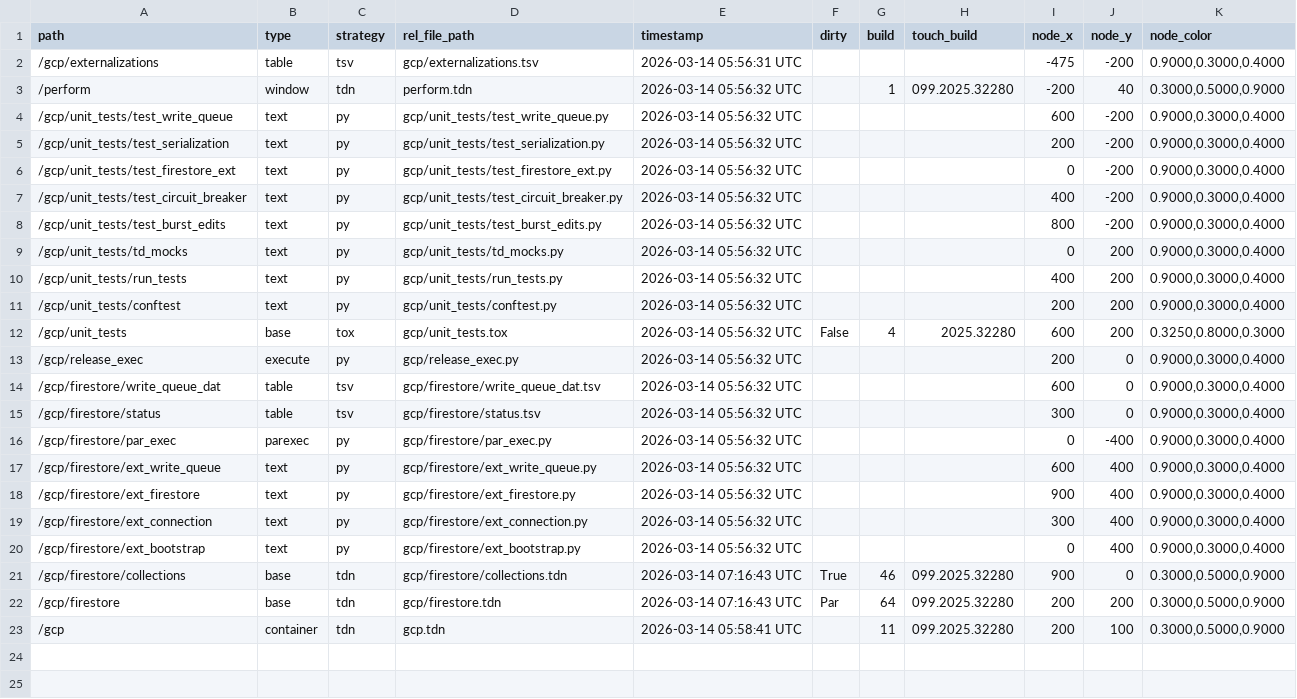
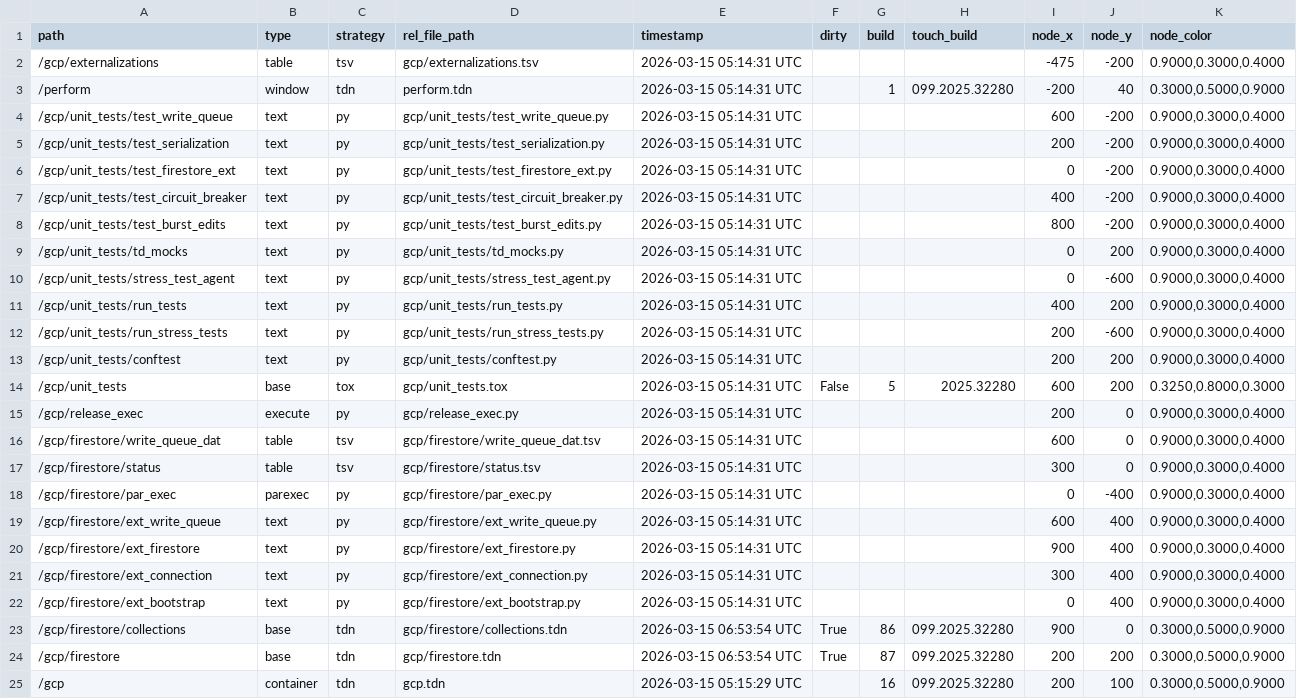
Before and after one commit to theexperiential/td-gcp, a TSV file: dev/gcp/externalizations.tsv, drawn as a sheet.

```diff
--- a/dev/gcp/externalizations.tsv
+++ b/dev/gcp/externalizations.tsv
@@ -1,23 +1,25 @@
 path	type	strategy	rel_file_path	timestamp	dirty	build	touch_build	node_x	node_y	node_color
-/gcp/externalizations	table	tsv	gcp/externalizations.tsv	2026-03-14 05:56:31 UTC				-475	-200	0.9000,0.3000,0.4000
-/perform	window	tdn	perform.tdn	2026-03-14 05:56:32 UTC		1	099.2025.32280	-200	40	0.3000,0.5000,0.9000
-/gcp/unit_tests/test_write_queue	text	py	gcp/unit_tests/test_write_queue.py	2026-03-14 05:56:32 UTC				600	-200	0.9000,0.3000,0.4000
-/gcp/unit_tests/test_serialization	text	py	gcp/unit_tests/test_serialization.py	2026-03-14 05:56:32 UTC				200	-200	0.9000,0.3000,0.4000
-/gcp/unit_tests/test_firestore_ext	text	py	gcp/unit_tests/test_firestore_ext.py	2026-03-14 05:56:32 UTC				0	-200	0.9000,0.3000,0.4000
-/gcp/unit_tests/test_circuit_breaker	text	py	gcp/unit_tests/test_circuit_breaker.py	2026-03-14 05:56:32 UTC				400	-200	0.9000,0.3000,0.4000
-/gcp/unit_tests/test_burst_edits	text	py	gcp/unit_tests/test_burst_edits.py	2026-03-14 05:56:32 UTC				800	-200	0.9000,0.3000,0.4000
-/gcp/unit_tests/td_mocks	text	py	gcp/unit_tests/td_mocks.py	2026-03-14 05:56:32 UTC				0	200	0.9000,0.3000,0.4000
-/gcp/unit_tests/run_tests	text	py	gcp/unit_tests/run_tests.py	2026-03-14 05:56:32 UTC				400	200	0.9000,0.3000,0.4000
-/gcp/unit_tests/conftest	text	py	gcp/unit_tests/conftest.py	2026-03-14 05:56:32 UTC				200	200	0.9000,0.3000,0.4000
-/gcp/unit_tests	base	tox	gcp/unit_tests.tox	2026-03-14 05:56:32 UTC	False	4	2025.32280	600	200	0.3250,0.8000,0.3000
-/gcp/release_exec	execute	py	gcp/release_exec.py	2026-03-14 05:56:32 UTC				200	0	0.9000,0.3000,0.4000
-/gcp/firestore/write_queue_dat	table	tsv	gcp/firestore/write_queue_dat.tsv	2026-03-14 05:56:32 UTC				600	0	0.9000,0.3000,0.4000
-/gcp/firestore/status	table	tsv	gcp/firestore/status.tsv	2026-03-14 05:56:32 UTC				300	0	0.9000,0.3000,0.4000
-/gcp/firestore/par_exec	parexec	py	gcp/firestore/par_exec.py	2026-03-14 05:56:32 UTC				0	-400	0.9000,0.3000,0.4000
-/gcp/firestore/ext_write_queue	text	py	gcp/firestore/ext_write_queue.py	2026-03-14 05:56:32 UTC				600	400	0.9000,0.3000,0.4000
-/gcp/firestore/ext_firestore	text	py	gcp/firestore/ext_firestore.py	2026-03-14 05:56:32 UTC				900	400	0.9000,0.3000,0.4000
-/gcp/firestore/ext_connection	text	py	gcp/firestore/ext_connection.py	2026-03-14 05:56:32 UTC				300	400	0.9000,0.3000,0.4000
-/gcp/firestore/ext_bootstrap	text	py	gcp/firestore/ext_bootstrap.py	2026-03-14 05:56:32 UTC				0	400	0.9000,0.3000,0.4000
-/gcp/firestore/collections	base	tdn	gcp/firestore/collections.tdn	2026-03-14 07:16:43 UTC	True	46	099.2025.32280	900	0	0.3000,0.5000,0.9000
-/gcp/firestore	base	tdn	gcp/firestore.tdn	2026-03-14 07:16:43 UTC	Par	64	099.2025.32280	200	200	0.3000,0.5000,0.9000
-/gcp	container	tdn	gcp.tdn	2026-03-14 05:58:41 UTC		11	099.2025.32280	200	100	0.3000,0.5000,0.9000
+/gcp/externalizations	table	tsv	gcp/externalizations.tsv	2026-03-15 05:14:31 UTC				-475	-200	0.9000,0.3000,0.4000
+/perform	window	tdn	perform.tdn	2026-03-15 05:14:31 UTC		1	099.2025.32280	-200	40	0.3000,0.5000,0.9000
+/gcp/unit_tests/test_write_queue	text	py	gcp/unit_tests/test_write_queue.py	2026-03-15 05:14:31 UTC				600	-200	0.9000,0.3000,0.4000
+/gcp/unit_tests/test_serialization	text	py	gcp/unit_tests/test_serialization.py	2026-03-15 05:14:31 UTC				200	-200	0.9000,0.3000,0.4000
+/gcp/unit_tests/test_firestore_ext	text	py	gcp/unit_tests/test_firestore_ext.py	2026-03-15 05:14:31 UTC				0	-200	0.9000,0.3000,0.4000
+/gcp/unit_tests/test_circuit_breaker	text	py	gcp/unit_tests/test_circuit_breaker.py	2026-03-15 05:14:31 UTC				400	-200	0.9000,0.3000,0.4000
+/gcp/unit_tests/test_burst_edits	text	py	gcp/unit_tests/test_burst_edits.py	2026-03-15 05:14:31 UTC				800	-200	0.9000,0.3000,0.4000
+/gcp/unit_tests/td_mocks	text	py	gcp/unit_tests/td_mocks.py	2026-03-15 05:14:31 UTC				0	200	0.9000,0.3000,0.4000
+/gcp/unit_tests/stress_test_agent	text	py	gcp/unit_tests/stress_test_agent.py	2026-03-15 05:14:31 UTC				0	-600	0.9000,0.3000,0.4000
+/gcp/unit_tests/run_tests	text	py	gcp/unit_tests/run_tests.py	2026-03-15 05:14:31 UTC				400	200	0.9000,0.3000,0.4000
+/gcp/unit_tests/run_stress_tests	text	py	gcp/unit_tests/run_stress_tests.py	2026-03-15 05:14:31 UTC				200	-600	0.9000,0.3000,0.4000
+/gcp/unit_tests/conftest	text	py	gcp/unit_tests/conftest.py	2026-03-15 05:14:31 UTC				200	200	0.9000,0.3000,0.4000
+/gcp/unit_tests	base	tox	gcp/unit_tests.tox	2026-03-15 05:14:31 UTC	False	5	2025.32280	600	200	0.3250,0.8000,0.3000
+/gcp/release_exec	execute	py	gcp/release_exec.py	2026-03-15 05:14:31 UTC				200	0	0.9000,0.3000,0.4000
+/gcp/firestore/write_queue_dat	table	tsv	gcp/firestore/write_queue_dat.tsv	2026-03-15 05:14:31 UTC				600	0	0.9000,0.3000,0.4000
+/gcp/firestore/status	table	tsv	gcp/firestore/status.tsv	2026-03-15 05:14:31 UTC				300	0	0.9000,0.3000,0.4000
+/gcp/firestore/par_exec	parexec	py	gcp/firestore/par_exec.py	2026-03-15 05:14:31 UTC				0	-400	0.9000,0.3000,0.4000
+/gcp/firestore/ext_write_queue	text	py	gcp/firestore/ext_write_queue.py	2026-03-15 05:14:31 UTC				600	400	0.9000,0.3000,0.4000
+/gcp/firestore/ext_firestore	text	py	gcp/firestore/ext_firestore.py	2026-03-15 05:14:31 UTC				900	400	0.9000,0.3000,0.4000
+/gcp/firestore/ext_connection	text	py	gcp/firestore/ext_connection.py	2026-03-15 05:14:31 UTC				300	400	0.9000,0.3000,0.4000
+/gcp/firestore/ext_bootstrap	text	py	gcp/firestore/ext_bootstrap.py	2026-03-15 05:14:31 UTC				0	400	0.9000,0.3000,0.4000
+/gcp/firestore/collections	base	tdn	gcp/firestore/collections.tdn	2026-03-15 06:53:54 UTC	True	86	099.2025.32280	900	0	0.3000,0.5000,0.9000
+/gcp/firestore	base	tdn	gcp/firestore.tdn	2026-03-15 06:53:54 UTC	True	87	099.2025.32280	200	200	0.3000,0.5000,0.9000
+/gcp	container	tdn	gcp.tdn	2026-03-15 05:15:29 UTC		16	099.2025.32280	200	100	0.3000,0.5000,0.9000
```
Also changed, not shown: 33 other files.
